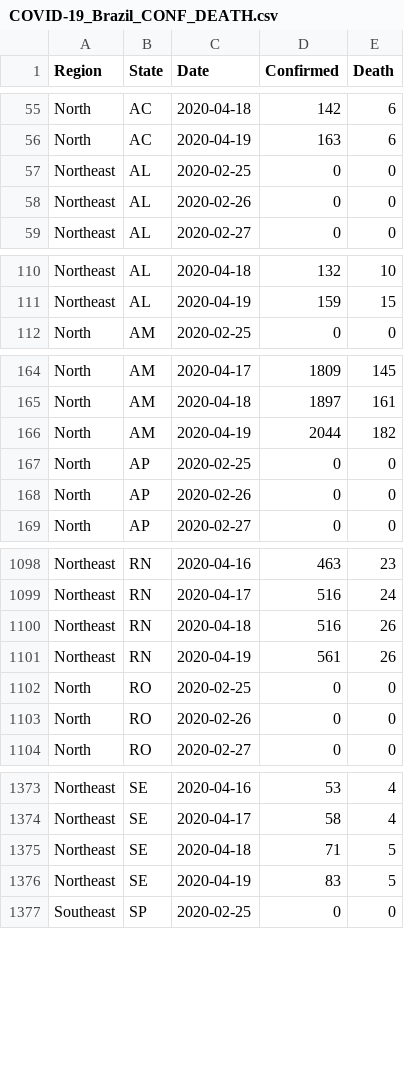
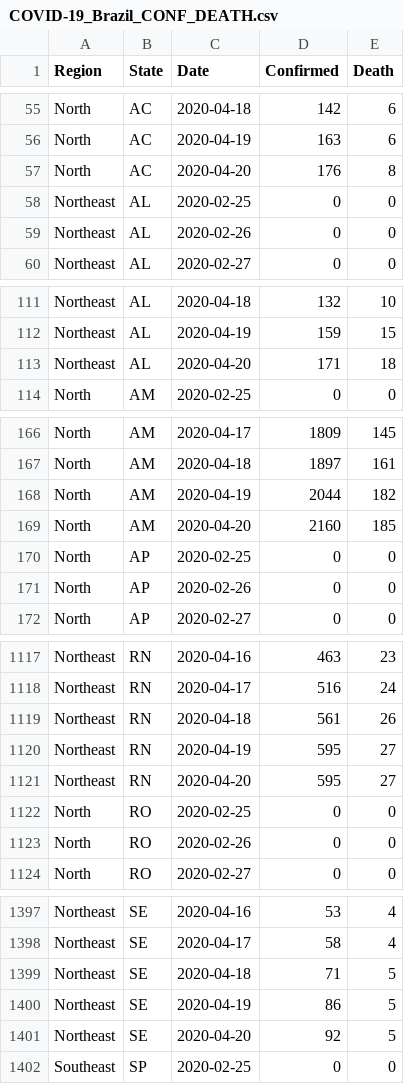
Before and after one commit to pdpcosta/COVID-19_Brazil, a CSV file: DATA/COVID-19_Brazil_CONF_DEATH.csv, drawn as a sheet; only a part is shown, gaps mark what is left out; the diff covers the shown part only.

```diff
--- a/DATA/COVID-19_Brazil_CONF_DEATH.csv
+++ b/DATA/COVID-19_Brazil_CONF_DEATH.csv
@@ -56,2 +56,3 @@ North,AC,2020-04-18,142,6
 North,AC,2020-04-19,163,6
+North,AC,2020-04-20,176,8
 Northeast,AL,2020-02-25,0,0
@@ -111,2 +112,3 @@ Northeast,AL,2020-04-18,132,10
 Northeast,AL,2020-04-19,159,15
+Northeast,AL,2020-04-20,171,18
 North,AM,2020-02-25,0,0
@@ -166,2 +168,3 @@ North,AM,2020-04-18,1897,161
 North,AM,2020-04-19,2044,182
+North,AM,2020-04-20,2160,185
 North,AP,2020-02-25,0,0
@@ -1099,4 +1118,5 @@ Northeast,RN,2020-04-16,463,23
 Northeast,RN,2020-04-17,516,24
-Northeast,RN,2020-04-18,516,26
-Northeast,RN,2020-04-19,561,26
+Northeast,RN,2020-04-18,561,26
+Northeast,RN,2020-04-19,595,27
+Northeast,RN,2020-04-20,595,27
 North,RO,2020-02-25,0,0
@@ -1375,3 +1399,4 @@ Northeast,SE,2020-04-17,58,4
 Northeast,SE,2020-04-18,71,5
-Northeast,SE,2020-04-19,83,5
+Northeast,SE,2020-04-19,86,5
+Northeast,SE,2020-04-20,92,5
 Southeast,SP,2020-02-25,0,0
```
Also changed, not shown: 22 added rows and 1 edited cell elsewhere in this file, DATA/COVID-19_Brazil_CONFIRMED.csv, DATA/COVID-19_Brazil_DEATH.csv.
